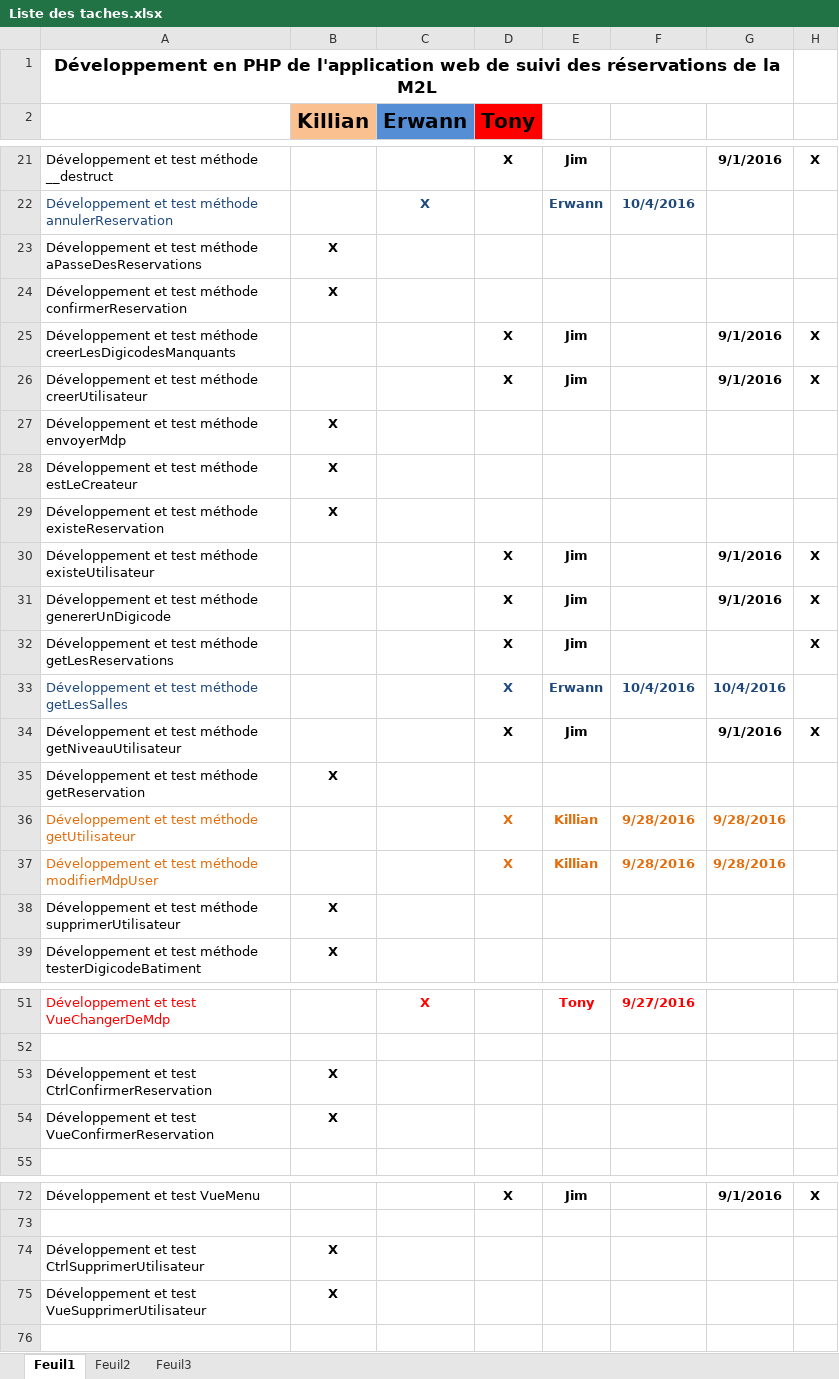
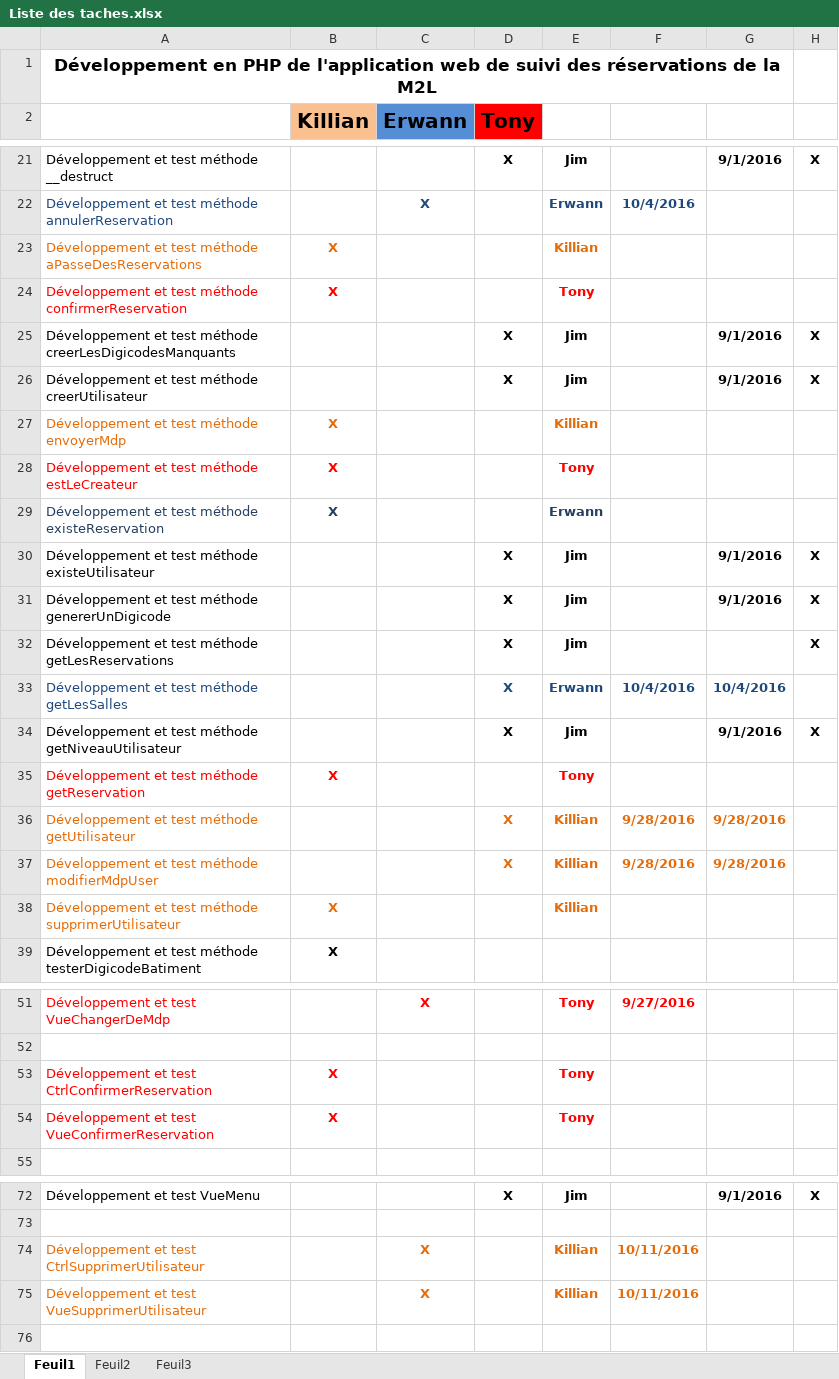
Before and after one commit to delasalle-sio-boutin/m.m2l, an Excel workbook: gestion-projet/Liste des taches.xlsx, sheet Feuil1, drawn as a sheet; only a part is shown, gaps mark what is left out; values as stored, in another font and other column widths than the file's, no borders; the diff names each change by its address in the sheet, - before the commit and + after, or states it on an @@ line.

Commit message:
Assignation des rôles

```diff
--- a/gestion-projet/Liste des taches.xlsx (sheet Feuil1)
+++ b/gestion-projet/Liste des taches.xlsx (sheet Feuil1)
-A23:B23 text colour: black
+A23:B23 text colour: #E46C0A
-E23: (empty)
+E23: Killian
-A24:B24 text colour: black
+A24:B24 text colour: #FF0000
-E24: (empty)
+E24: Tony
-A27:B27 text colour: black
+A27:B27 text colour: #E46C0A
-E27: (empty)
+E27: Killian
-A28:B28 text colour: black
+A28:B28 text colour: #FF0000
-E28: (empty)
+E28: Tony
-A29:B29 text colour: black
+A29:B29 text colour: #254061
-E29: (empty)
+E29: Erwann
-A35:B35 text colour: black
+A35:B35 text colour: #FF0000
-E35: (empty)
+E35: Tony
-A38:B38 text colour: black
+A38:B38 text colour: #E46C0A
-E38: (empty)
+E38: Killian
-A53:B54 text colour: black
+A53:B54 text colour: #FF0000
-E53:E54: (empty)
+E53:E54: Tony
-A74:A75 text colour: black
+A74:A75 text colour: #E46C0A
-B74:B75 (Killian): X
+B74:B75 (Killian): (empty)
-C74:C75 (Erwann): (empty)
+C74:C75 (Erwann): X
-E74:E75: (empty)
+E74:E75: Killian
-F74:F75: (empty)
+F74:F75: 10/11/2016
```
